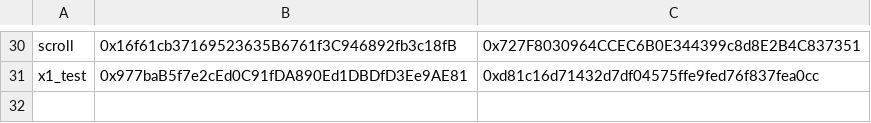
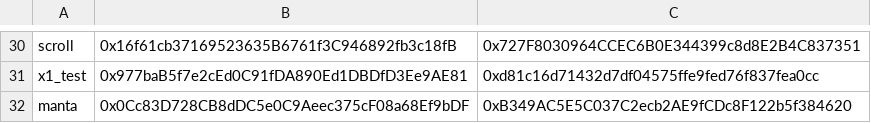
Before and after one commit to DimensionDev/RedPacket, a CSV file: contract-addresses.csv, drawn as a sheet; only a part is shown, gaps mark what is left out.

Commit message:
support for manta

```diff
--- a/contract-addresses.csv
+++ b/contract-addresses.csv
@@ -31 +31,2 @@ scroll,0x16f61cb37169523635B6761f3C946892fb3c18fB,0x727F8030964CCEC6B0E344399c8d
 x1_test,0x977baB5f7e2cEd0C91fDA890Ed1DBDfD3Ee9AE81,0xd81c16d71432d7df04575ffe9fed76f837fea0cc
+manta,0x0Cc83D728CB8dDC5e0C9Aeec375cF08a68Ef9bDF,0xB349AC5E5C037C2ecb2AE9fCDc8F122b5f384620
```
Also changed, not shown: 1 other file.
